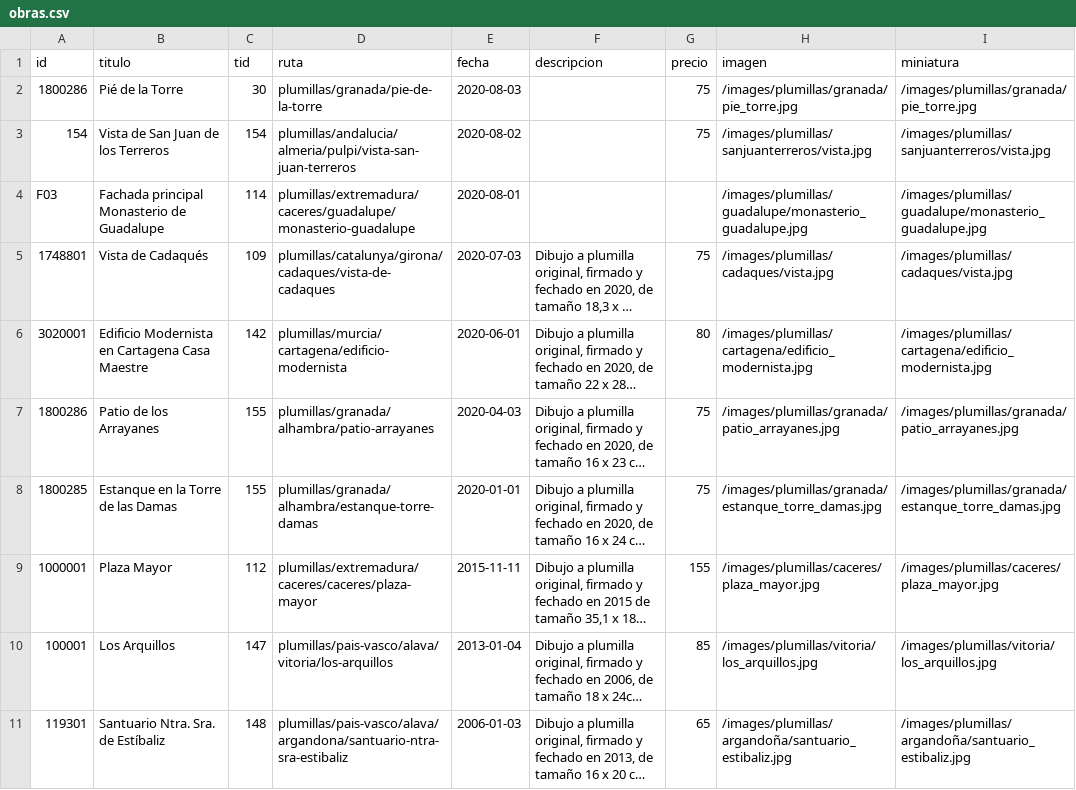
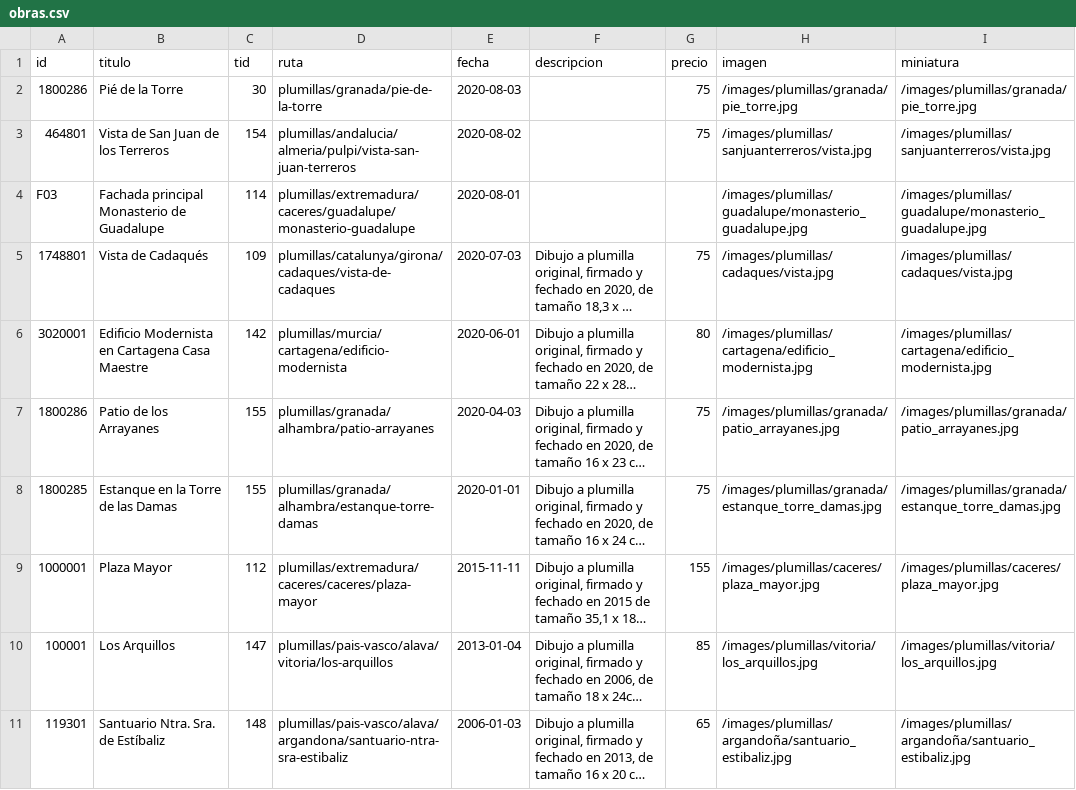
Before and after one commit to juanolallarodriguez/juanolallarodriguez, a CSV file: _data/obras.csv, drawn as a sheet; long unchanged cells end in ….

Commit message:
Update obras.csv

```diff
--- a/_data/obras.csv
+++ b/_data/obras.csv
@@ -2,3 +2,3 @@ id,titulo,tid,ruta,fecha,descripcion,precio,imagen,miniatura
 1800286,Pié de la Torre,30,plumillas/granada/pie-de-la-torre,2020-08-03,,75,/images/plumillas/granada/pie_torre.jpg,/images/plumillas/granada/pie_torre.jpg
-154,Vista de San Juan de los Terreros,154,plumillas/andalucia/almeria/pulpi/vista-san-juan-terreros,2020-08-02,,75,/images/plumillas/sanjuanterreros/vista.jpg,/images/plumillas/sanjuanterreros/vista.jpg
+464801,Vista de San Juan de los Terreros,154,plumillas/andalucia/almeria/pulpi/vista-san-juan-terreros,2020-08-02,,75,/images/plumillas/sanjuanterreros/vista.jpg,/images/plumillas/sanjuanterreros/vista.jpg
 F03,Fachada principal Monasterio de Guadalupe,114,plumillas/extremadura/caceres/guadalupe/monasterio-guadalupe,2020-08-01,,,/images/plumillas/guadalupe/monasterio_guadalupe.jpg,/images/plumillas/guadalupe/monasterio_guadalupe.jpg
```
